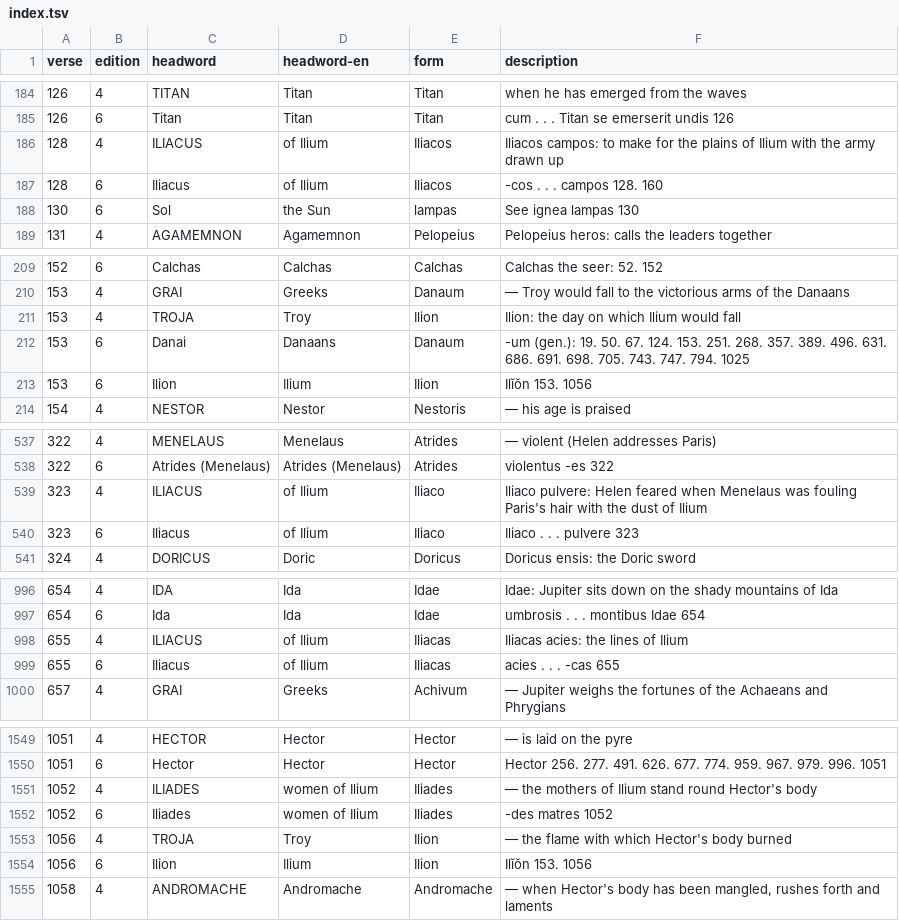
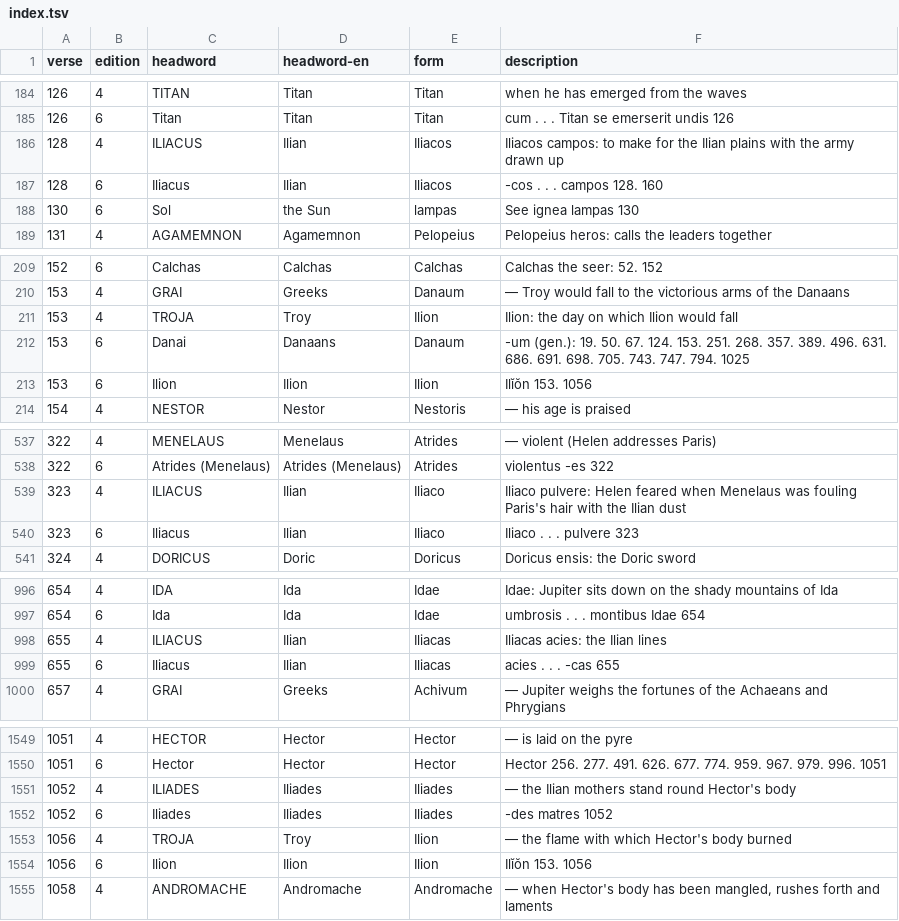
Before and after one commit to 7shi/ilias-latina, a TSV file: commentary/index.tsv, drawn as a sheet; only a part is shown, gaps mark what is left out; the diff covers the shown part only.

Commit message:
Name Leucus as in the Latin, call Ilion and Ilian one way and give the English headwords as in the translation (E–L)
Leucon at 369 is the Greek accusative of Leucus; 160 has the Ilian
plains as 128, and the commentary calls the city Ilion as the
translation does.  In index.tsv Plessis's Hodius and Echemon, and
Vollmer's Hyperon, follow the spelling of the translation.

```diff
--- a/commentary/index.tsv
+++ b/commentary/index.tsv
@@ -185,4 +185,4 @@ verse	edition	headword	headword-en	form	description
 126	6	Titan	Titan	Titan	cum . . . Titan se emerserit undis 126
-128	4	ILIACUS	of Ilium	Iliacos	Iliacos campos: to make for the plains of Ilium with the army drawn up
-128	6	Iliacus	of Ilium	Iliacos	-cos . . . campos 128. 160
+128	4	ILIACUS	Ilian	Iliacos	Iliacos campos: to make for the Ilian plains with the army drawn up
+128	6	Iliacus	Ilian	Iliacos	-cos . . . campos 128. 160
 130	6	Sol	the Sun	lampas	See ignea lampas 130
@@ -210,5 +210,5 @@ verse	edition	headword	headword-en	form	description
 153	4	GRAI	Greeks	Danaum	— Troy would fall to the victorious arms of the Danaans
-153	4	TROJA	Troy	Ilion	Ilion: the day on which Ilium would fall
+153	4	TROJA	Troy	Ilion	Ilion: the day on which Ilion would fall
 153	6	Danai	Danaans	Danaum	-um (gen.): 19. 50. 67. 124. 153. 251. 268. 357. 389. 496. 631. 686. 691. 698. 705. 743. 747. 794. 1025
-153	6	Ilion	Ilium	Ilion	Ilĭŏn 153. 1056
+153	6	Ilion	Ilion	Ilion	Ilĭŏn 153. 1056
 154	4	NESTOR	Nestor	Nestoris	— his age is praised
@@ -538,4 +538,4 @@ verse	edition	headword	headword-en	form	description
 322	6	Atrides (Menelaus)	Atrides (Menelaus)	Atrides	violentus -es 322
-323	4	ILIACUS	of Ilium	Iliaco	Iliaco pulvere: Helen feared when Menelaus was fouling Paris's hair with the dust of Ilium
-323	6	Iliacus	of Ilium	Iliaco	Iliaco . . . pulvere 323
+323	4	ILIACUS	Ilian	Iliaco	Iliaco pulvere: Helen feared when Menelaus was fouling Paris's hair with the Ilian dust
+323	6	Iliacus	Ilian	Iliaco	Iliaco . . . pulvere 323
 324	4	DORICUS	Doric	Doricus	Doricus ensis: the Doric sword
@@ -997,4 +997,4 @@ verse	edition	headword	headword-en	form	description
 654	6	Ida	Ida	Idae	umbrosis . . . montibus Idae 654
-655	4	ILIACUS	of Ilium	Iliacas	Iliacas acies: the lines of Ilium
-655	6	Iliacus	of Ilium	Iliacas	acies . . . -cas 655
+655	4	ILIACUS	Ilian	Iliacas	Iliacas acies: the Ilian lines
+655	6	Iliacus	Ilian	Iliacas	acies . . . -cas 655
 657	4	GRAI	Greeks	Achivum	— Jupiter weighs the fortunes of the Achaeans and Phrygians
@@ -1550,6 +1550,6 @@ verse	edition	headword	headword-en	form	description
 1051	6	Hector	Hector	Hector	Hector 256. 277. 491. 626. 677. 774. 959. 967. 979. 996. 1051
-1052	4	ILIADES	women of Ilium	Iliades	— the mothers of Ilium stand round Hector's body
-1052	6	Iliades	women of Ilium	Iliades	-des matres 1052
+1052	4	ILIADES	Iliades	Iliades	— the Ilian mothers stand round Hector's body
+1052	6	Iliades	Iliades	Iliades	-des matres 1052
 1056	4	TROJA	Troy	Ilion	— the flame with which Hector's body burned
-1056	6	Ilion	Ilium	Ilion	Ilĭŏn 153. 1056
+1056	6	Ilion	Ilion	Ilion	Ilĭŏn 153. 1056
 1058	4	ANDROMACHE	Andromache	Andromache	— when Hector's body has been mangled, rushes forth and laments
```
Also changed, not shown: 9 edited cells elsewhere in this file, 8 other files.
